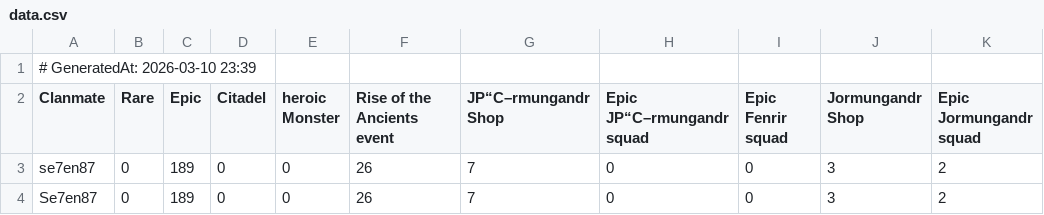
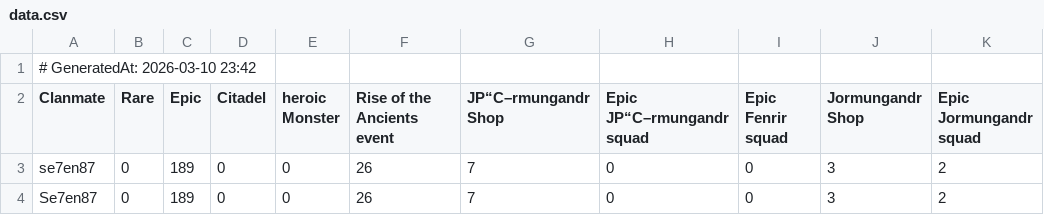
Before and after one commit to wsl-stats/wsl-stats.github.io, a CSV file: data.csv, drawn as a sheet; only a part is shown; the diff names each change by its address in the sheet, - before the commit and + after, or states it on an @@ line.

```diff
--- a/data.csv
+++ b/data.csv
-A1 (Clanmate): # GeneratedAt: 2026-03-10 23:39
+A1 (Clanmate): # GeneratedAt: 2026-03-10 23:42
```
Also changed, not shown: 1 other file.
